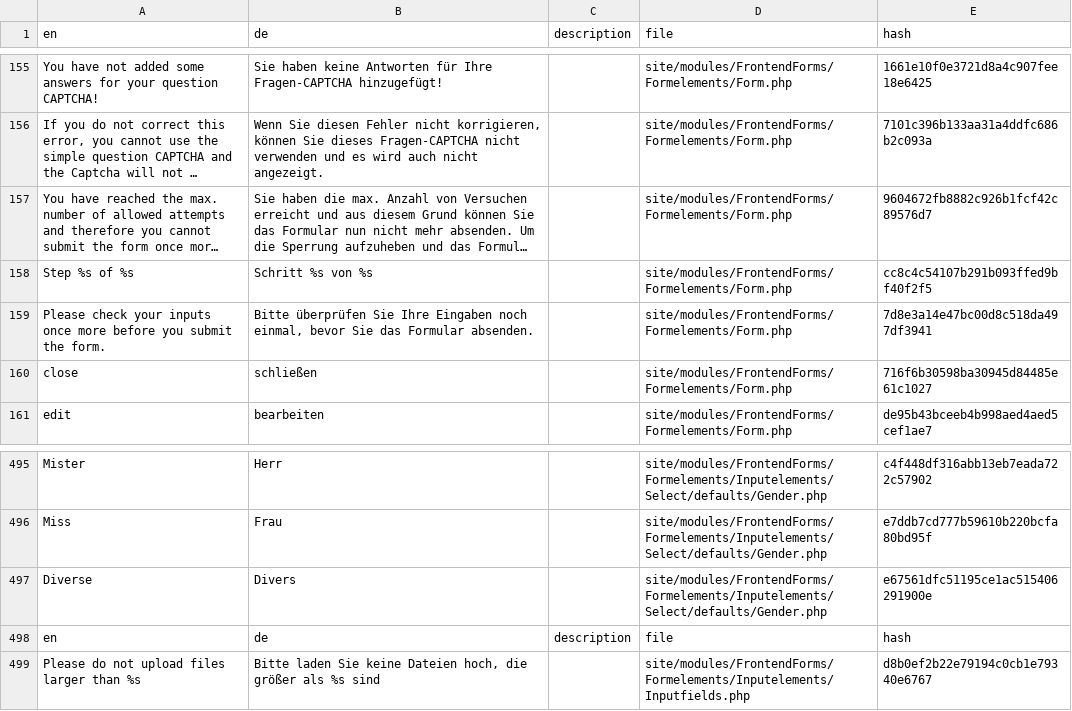
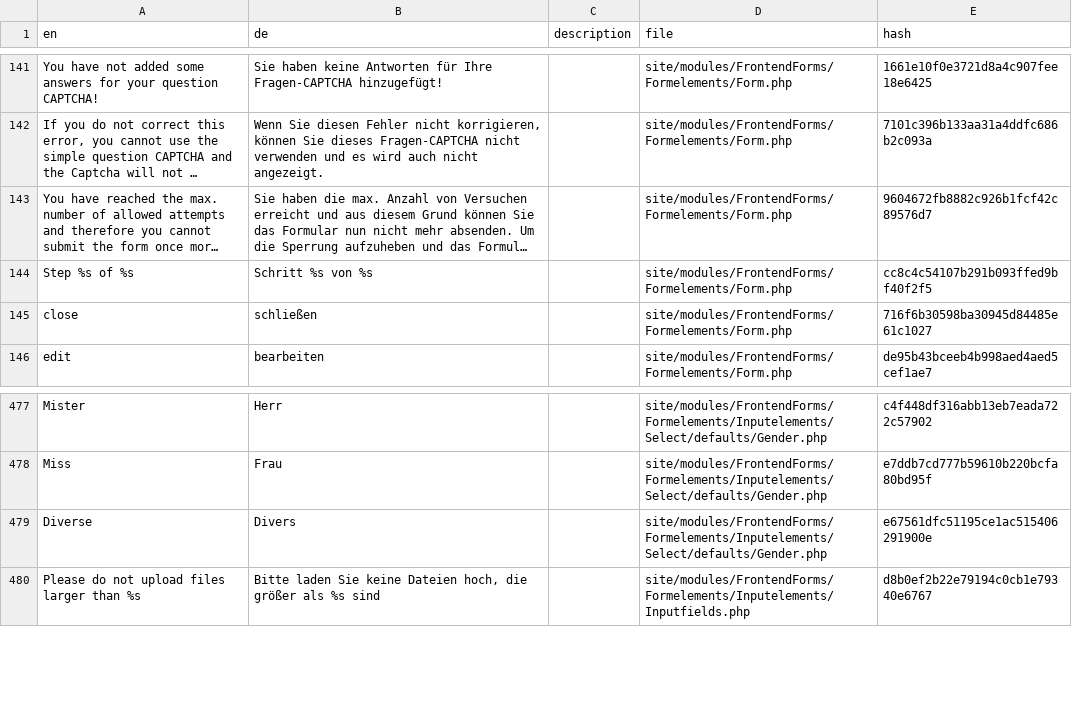
Before and after one commit to juergenweb/FrontendForms, a CSV file: languages/de-frontendforms.csv, drawn as a sheet; only a part is shown, gaps mark what is left out; long unchanged cells end in …; the diff covers the shown part only; the diff names each change by its address in the sheet, - before the commit and + after, or states it on an @@ line.

Commit message:
Update de-frontendforms.csv

```diff
--- a/languages/de-frontendforms.csv
+++ b/languages/de-frontendforms.csv
-row 159: Please check your inputs once more before you submit the form. | Bitte überprüfen Sie Ihre Eingaben noch einmal, bevor Sie das Formular absenden. |  | site/modules/FrontendForms/Formelements/Form.php | 7d8e3a14e47bc00d8c518da497df3941
-row 498: en | de | description | file | hash
```
Also changed, not shown: 37 removed rows elsewhere in this file.
